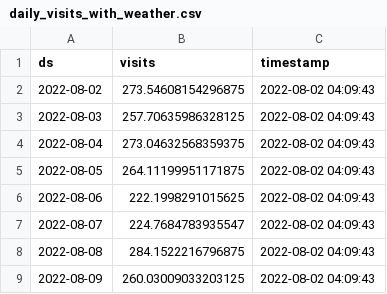
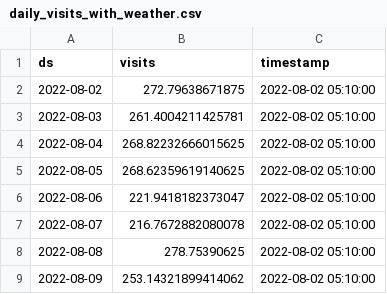
Before and after one commit to drdevinhopkins/hourly-report-neuralprophet, a CSV file: forecasts/daily_visits_with_weather.csv, drawn as a sheet.

```diff
--- a/forecasts/daily_visits_with_weather.csv
+++ b/forecasts/daily_visits_with_weather.csv
@@ -1,9 +1,9 @@
 ds,visits,timestamp
-2022-08-02,273.54608154296875,2022-08-02 04:09:43
-2022-08-03,257.70635986328125,2022-08-02 04:09:43
-2022-08-04,273.04632568359375,2022-08-02 04:09:43
-2022-08-05,264.11199951171875,2022-08-02 04:09:43
-2022-08-06,222.1998291015625,2022-08-02 04:09:43
-2022-08-07,224.7684783935547,2022-08-02 04:09:43
-2022-08-08,284.1522216796875,2022-08-02 04:09:43
-2022-08-09,260.03009033203125,2022-08-02 04:09:43
+2022-08-02,272.79638671875,2022-08-02 05:10:00
+2022-08-03,261.4004211425781,2022-08-02 05:10:00
+2022-08-04,268.82232666015625,2022-08-02 05:10:00
+2022-08-05,268.62359619140625,2022-08-02 05:10:00
+2022-08-06,221.9418182373047,2022-08-02 05:10:00
+2022-08-07,216.7672882080078,2022-08-02 05:10:00
+2022-08-08,278.75390625,2022-08-02 05:10:00
+2022-08-09,253.14321899414062,2022-08-02 05:10:00
```
Also changed, not shown: forecasts/daily_visits.csv, forecasts/inflow.csv, 3 other files.
